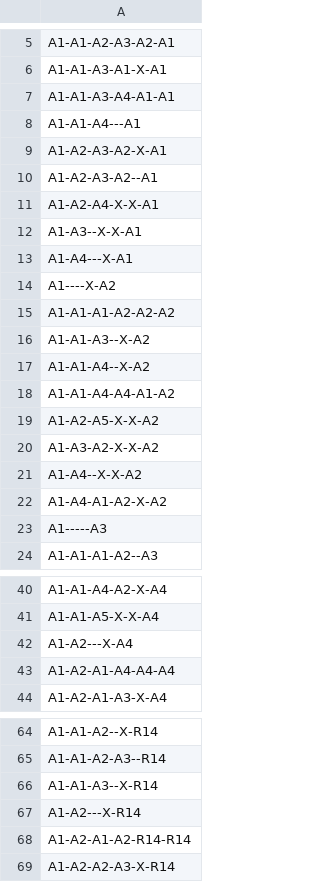
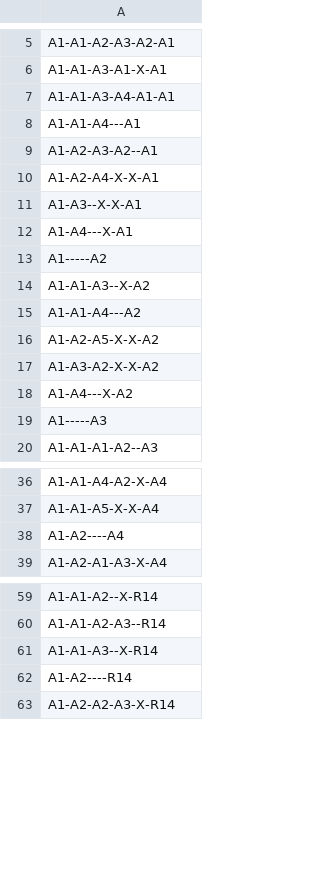
Before and after one commit to iva-bashmat/trans-connections, a CSV file: src/main/resources/static/any/patterns.csv, drawn as a sheet; only a part is shown, gaps mark what is left out.

```diff
--- a/src/main/resources/static/any/patterns.csv
+++ b/src/main/resources/static/any/patterns.csv
@@ -8,3 +8,2 @@ A1-A1-A3-A4-A1-A1
 A1-A1-A4---A1
-A1-A2-A3-A2-X-A1
 A1-A2-A3-A2--A1
@@ -13,11 +12,8 @@ A1-A3--X-X-A1
 A1-A4---X-A1
-A1----X-A2
-A1-A1-A1-A2-A2-A2
+A1-----A2
 A1-A1-A3--X-A2
-A1-A1-A4--X-A2
-A1-A1-A4-A4-A1-A2
+A1-A1-A4---A2
 A1-A2-A5-X-X-A2
 A1-A3-A2-X-X-A2
-A1-A4--X-X-A2
-A1-A4-A1-A2-X-A2
+A1-A4---X-A2
 A1-----A3
@@ -41,4 +37,3 @@ A1-A1-A4-A2-X-A4
 A1-A1-A5-X-X-A4
-A1-A2---X-A4
-A1-A2-A1-A4-A4-A4
+A1-A2----A4
 A1-A2-A1-A3-X-A4
@@ -66,4 +61,3 @@ A1-A1-A2-A3--R14
 A1-A1-A3--X-R14
-A1-A2---X-R14
-A1-A2-A1-A2-R14-R14
+A1-A2----R14
 A1-A2-A2-A3-X-R14
```
Also changed, not shown: src/main/resources/static/any/disable.csv.
